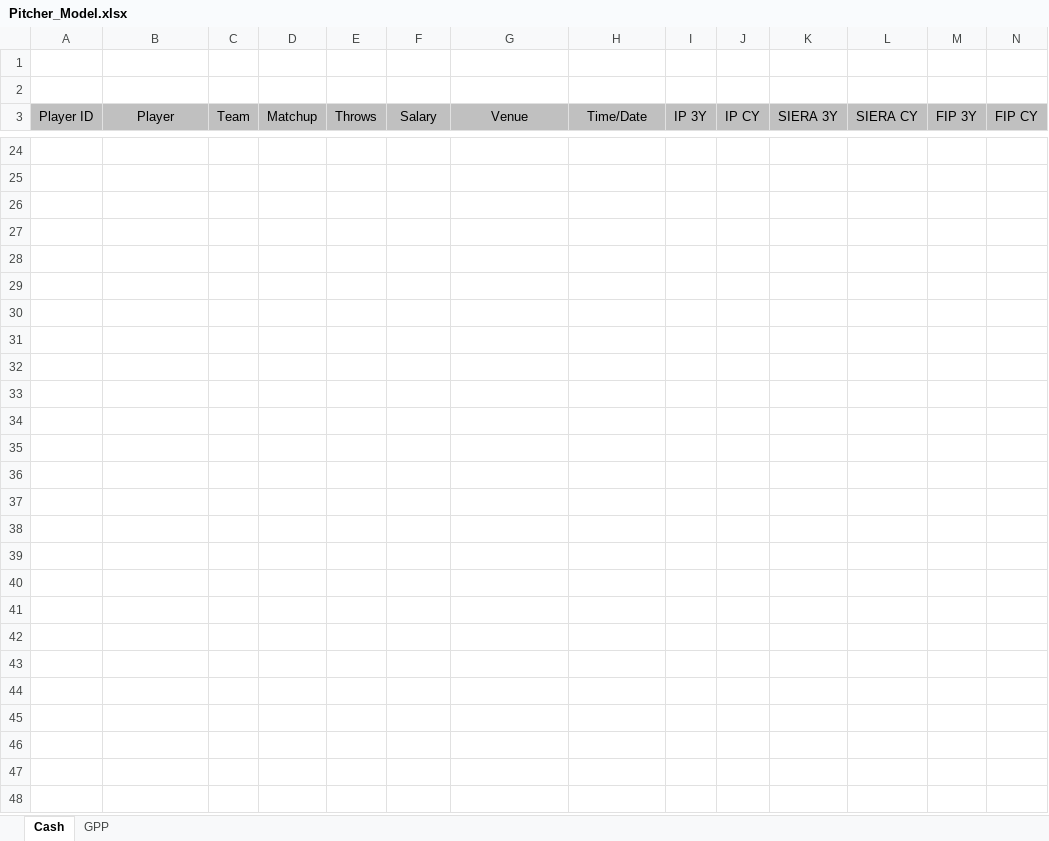
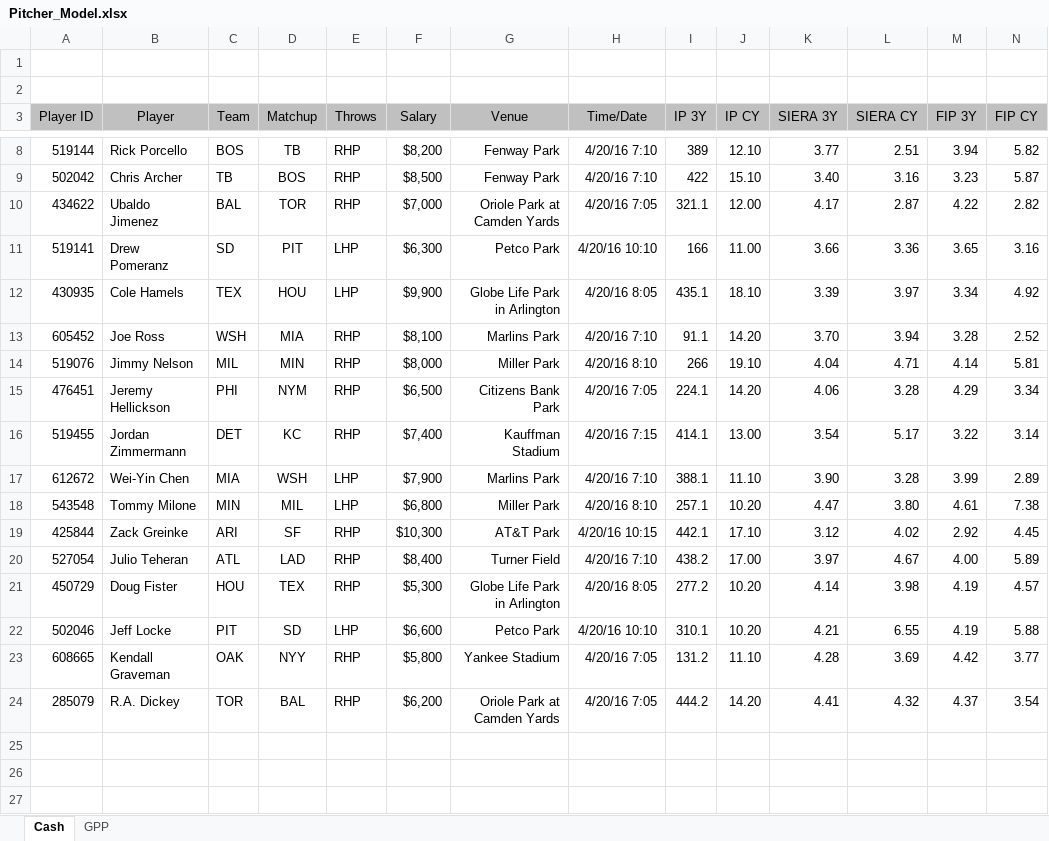
Before and after one commit to BenikaH/mlb-dfs, an Excel workbook: Excel/Pitcher_Model.xlsx, sheet Cash, drawn as a sheet; only a part is shown, gaps mark what is left out; the shorter side is filled out with more unchanged rows; values as stored, in another font and other column widths than the file's, no borders; conditional formats not drawn; addresses are those after the commit; rows hold the shown columns only; the diff covers the shown part only; the diff names each change by its address in the sheet, - before the commit and + after, or states it on an @@ line.

```diff
--- a/Excel/Pitcher_Model.xlsx (sheet Cash)
+++ b/Excel/Pitcher_Model.xlsx (sheet Cash)
-row 8: (empty)
+row 8: 519144 | Rick Porcello | BOS | TB | RHP | $8,200 | Fenway Park | 4/20/16 7:10 | 389 | 12.10 | 3.77 | 2.51 | 3.94 | 5.82
+row 9: 502042 | Chris Archer | TB | BOS | RHP | $8,500 | Fenway Park | 4/20/16 7:10 | 422 | 15.10 | 3.40 | 3.16 | 3.23 | 5.87
+row 10: 434622 | Ubaldo Jimenez | BAL | TOR | RHP | $7,000 | Oriole Park at Camden Yards | 4/20/16 7:05 | 321.1 | 12.00 | 4.17 | 2.87 | 4.22 | 2.82
+row 11: 519141 | Drew Pomeranz | SD | PIT | LHP | $6,300 | Petco Park | 4/20/16 10:10 | 166 | 11.00 | 3.66 | 3.36 | 3.65 | 3.16
+row 12: 430935 | Cole Hamels | TEX | HOU | LHP | $9,900 | Globe Life Park in Arlington | 4/20/16 8:05 | 435.1 | 18.10 | 3.39 | 3.97 | 3.34 | 4.92
+row 13: 605452 | Joe Ross | WSH | MIA | RHP | $8,100 | Marlins Park | 4/20/16 7:10 | 91.1 | 14.20 | 3.70 | 3.94 | 3.28 | 2.52
+row 14: 519076 | Jimmy Nelson | MIL | MIN | RHP | $8,000 | Miller Park | 4/20/16 8:10 | 266 | 19.10 | 4.04 | 4.71 | 4.14 | 5.81
+row 15: 476451 | Jeremy Hellickson | PHI | NYM | RHP | $6,500 | Citizens Bank Park | 4/20/16 7:05 | 224.1 | 14.20 | 4.06 | 3.28 | 4.29 | 3.34
+row 16: 519455 | Jordan Zimmermann | DET | KC | RHP | $7,400 | Kauffman Stadium | 4/20/16 7:15 | 414.1 | 13.00 | 3.54 | 5.17 | 3.22 | 3.14
+row 17: 612672 | Wei-Yin Chen | MIA | WSH | LHP | $7,900 | Marlins Park | 4/20/16 7:10 | 388.1 | 11.10 | 3.90 | 3.28 | 3.99 | 2.89
+row 18: 543548 | Tommy Milone | MIN | MIL | LHP | $6,800 | Miller Park | 4/20/16 8:10 | 257.1 | 10.20 | 4.47 | 3.80 | 4.61 | 7.38
+row 19: 425844 | Zack Greinke | ARI | SF | RHP | $10,300 | AT&T Park | 4/20/16 10:15 | 442.1 | 17.10 | 3.12 | 4.02 | 2.92 | 4.45
+row 20: 527054 | Julio Teheran | ATL | LAD | RHP | $8,400 | Turner Field | 4/20/16 7:10 | 438.2 | 17.00 | 3.97 | 4.67 | 4.00 | 5.89
+row 21: 450729 | Doug Fister | HOU | TEX | RHP | $5,300 | Globe Life Park in Arlington | 4/20/16 8:05 | 277.2 | 10.20 | 4.14 | 3.98 | 4.19 | 4.57
+row 22: 502046 | Jeff Locke | PIT | SD | LHP | $6,600 | Petco Park | 4/20/16 10:10 | 310.1 | 10.20 | 4.21 | 6.55 | 4.19 | 5.88
+row 23: 608665 | Kendall Graveman | OAK | NYY | RHP | $5,800 | Yankee Stadium | 4/20/16 7:05 | 131.2 | 11.10 | 4.28 | 3.69 | 4.42 | 3.77
+row 24: 285079 | R.A. Dickey | TOR | BAL | RHP | $6,200 | Oriole Park at Camden Yards | 4/20/16 7:05 | 444.2 | 14.20 | 4.41 | 4.32 | 4.37 | 3.54
```
Also changed, not shown: 16 removed rows and 156 edited cells elsewhere in this sheet, sheet GPP, hidden cells, 11 other files.
